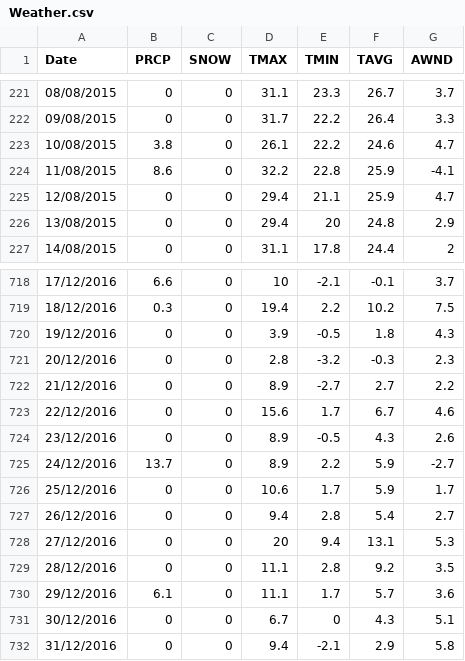
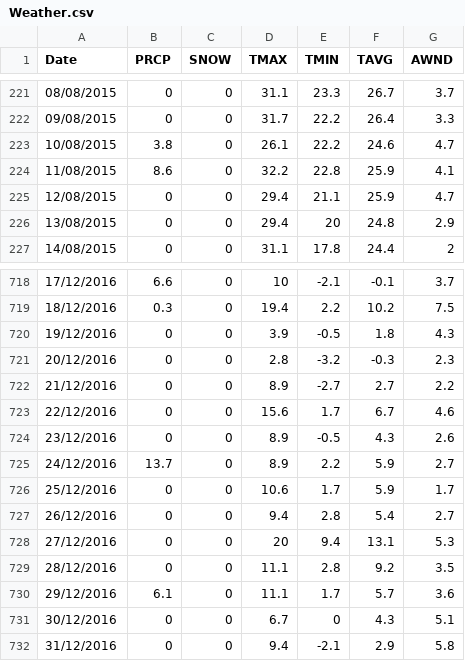
Before and after one commit to NiallEHunt/AIB-DataHack-2017---TheHuntForGild, a CSV file: Weather.csv, drawn as a sheet; only a part is shown, gaps mark what is left out.

```diff
--- a/Weather.csv
+++ b/Weather.csv
@@ -223,3 +223,3 @@ Date,PRCP,SNOW,TMAX,TMIN,TAVG,AWND
 10/08/2015,3.8,0,26.1,22.2,24.6,4.7
-11/08/2015,8.6,0,32.2,22.8,25.9,-4.1
+11/08/2015,8.6,0,32.2,22.8,25.9,4.1
 12/08/2015,0,0,29.4,21.1,25.9,4.7
@@ -724,3 +724,3 @@ Date,PRCP,SNOW,TMAX,TMIN,TAVG,AWND
 23/12/2016,0,0,8.9,-0.5,4.3,2.6
-24/12/2016,13.7,0,8.9,2.2,5.9,-2.7
+24/12/2016,13.7,0,8.9,2.2,5.9,2.7
 25/12/2016,0,0,10.6,1.7,5.9,1.7
```
Also changed, not shown: 3 other files.
